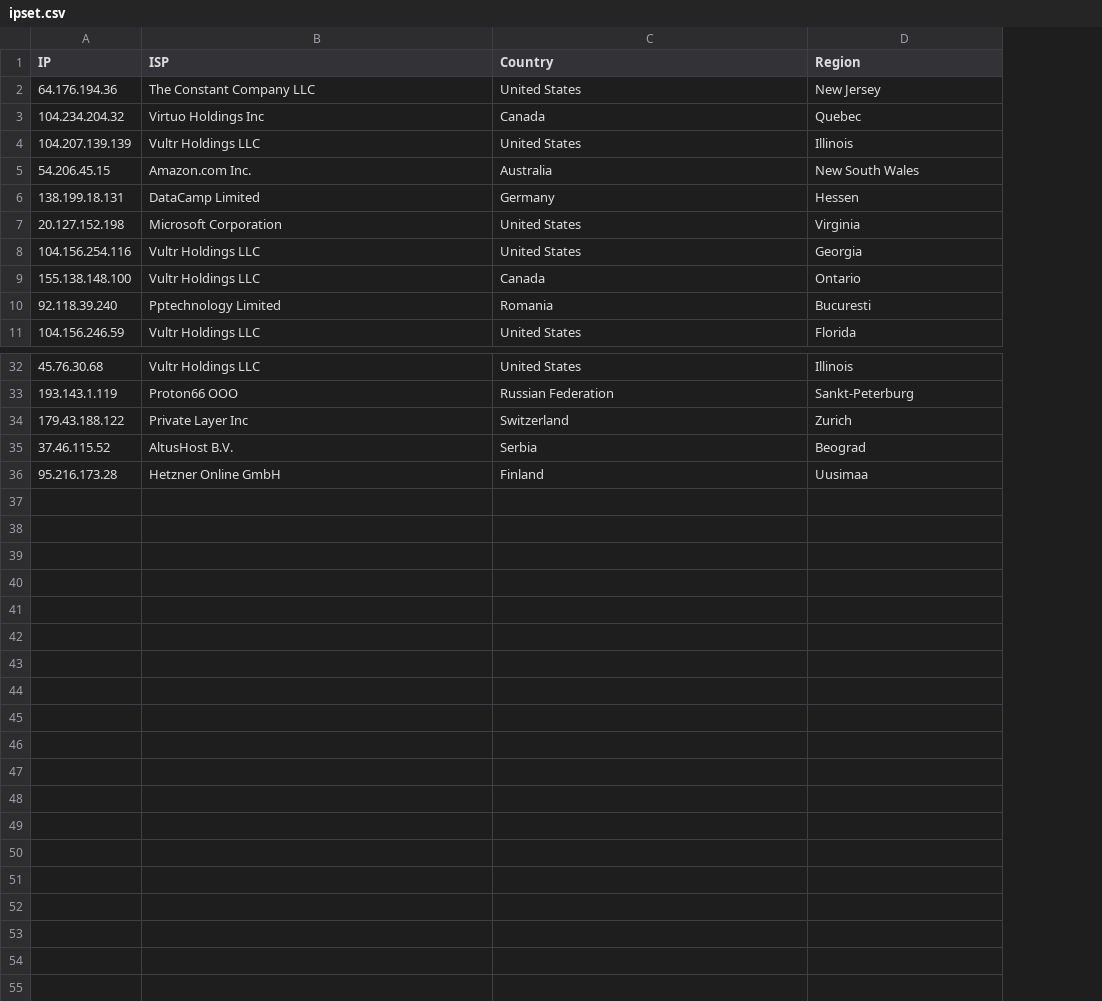
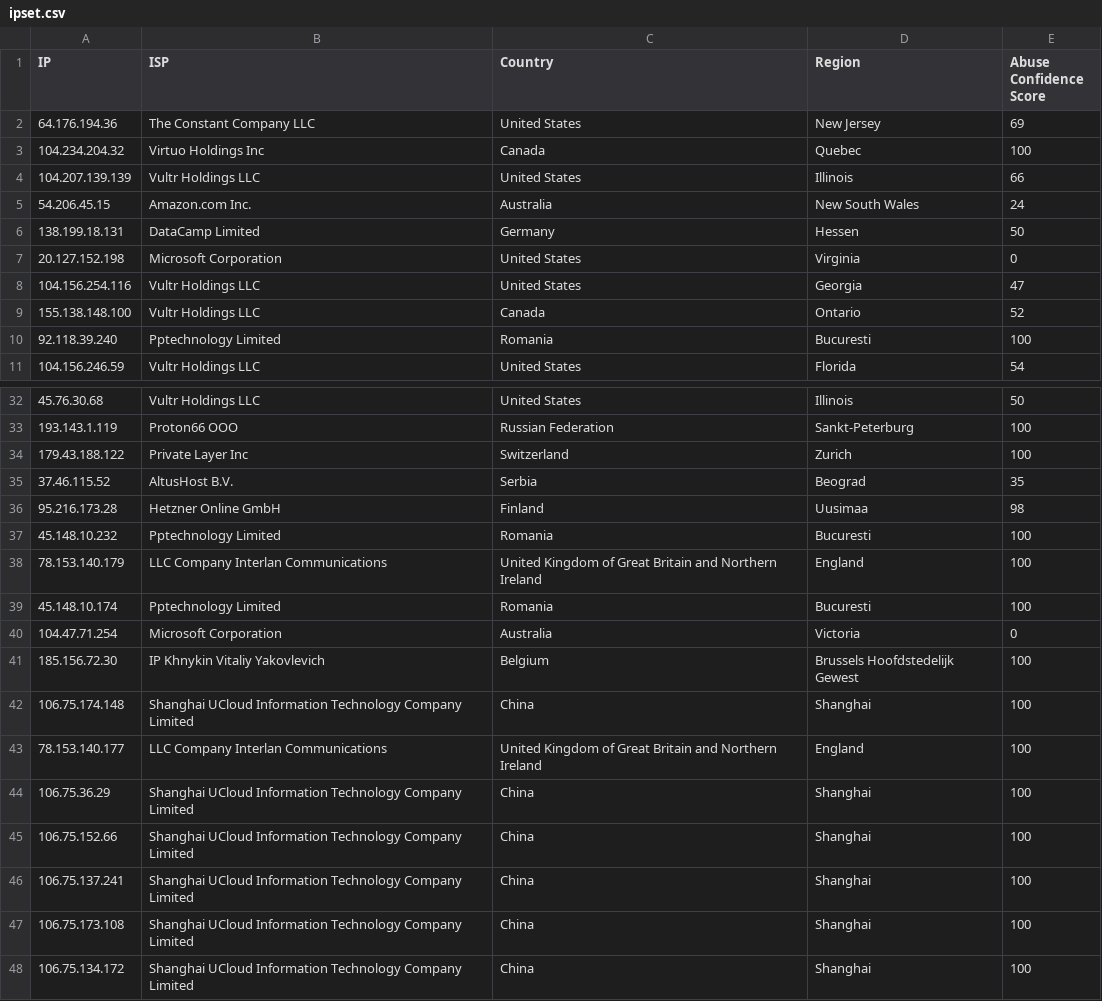
Before and after one commit to ashleykleynhans/ipset, a CSV file: ipset.csv, drawn as a sheet; only a part is shown, gaps mark what is left out; the diff names each change by its address in the sheet, - before the commit and + after, or states it on an @@ line.

Commit message:
Added scripts to report to AbuseIPDB, lookup IPs from AbuseIPDB, reported all IPs to AbuseIPDB and added their abuse confidence score to the CSV

```diff
--- a/ipset.csv
+++ b/ipset.csv
+column E (Abuse Confidence Score), rows 2-11: 69 | 100 | 66 | 24 | 50 | 0 | 47 | 52 | 100 | 54; rows 32-36: 50 | 100 | 100 | 35 | 98
+row 37: 45.148.10.232 | Pptechnology Limited | Romania | Bucuresti | 100
+row 38: 78.153.140.179 | LLC Company Interlan Communications | United Kingdom of Great Britain and Northern Ireland | England | 100
+row 39: 45.148.10.174 | Pptechnology Limited | Romania | Bucuresti | 100
+row 40: 104.47.71.254 | Microsoft Corporation | Australia | Victoria | 0
+row 41: 185.156.72.30 | IP Khnykin Vitaliy Yakovlevich | Belgium | Brussels Hoofdstedelijk Gewest | 100
+row 42: 106.75.174.148 | Shanghai UCloud Information Technology Company Limited | China | Shanghai | 100
+row 43: 78.153.140.177 | LLC Company Interlan Communications | United Kingdom of Great Britain and Northern Ireland | England | 100
+row 44: 106.75.36.29 | Shanghai UCloud Information Technology Company Limited | China | Shanghai | 100
+row 45: 106.75.152.66 | Shanghai UCloud Information Technology Company Limited | China | Shanghai | 100
+row 46: 106.75.137.241 | Shanghai UCloud Information Technology Company Limited | China | Shanghai | 100
+row 47: 106.75.173.108 | Shanghai UCloud Information Technology Company Limited | China | Shanghai | 100
+row 48: 106.75.134.172 | Shanghai UCloud Information Technology Company Limited | China | Shanghai | 100
```
Also changed, not shown: 6 other files.
